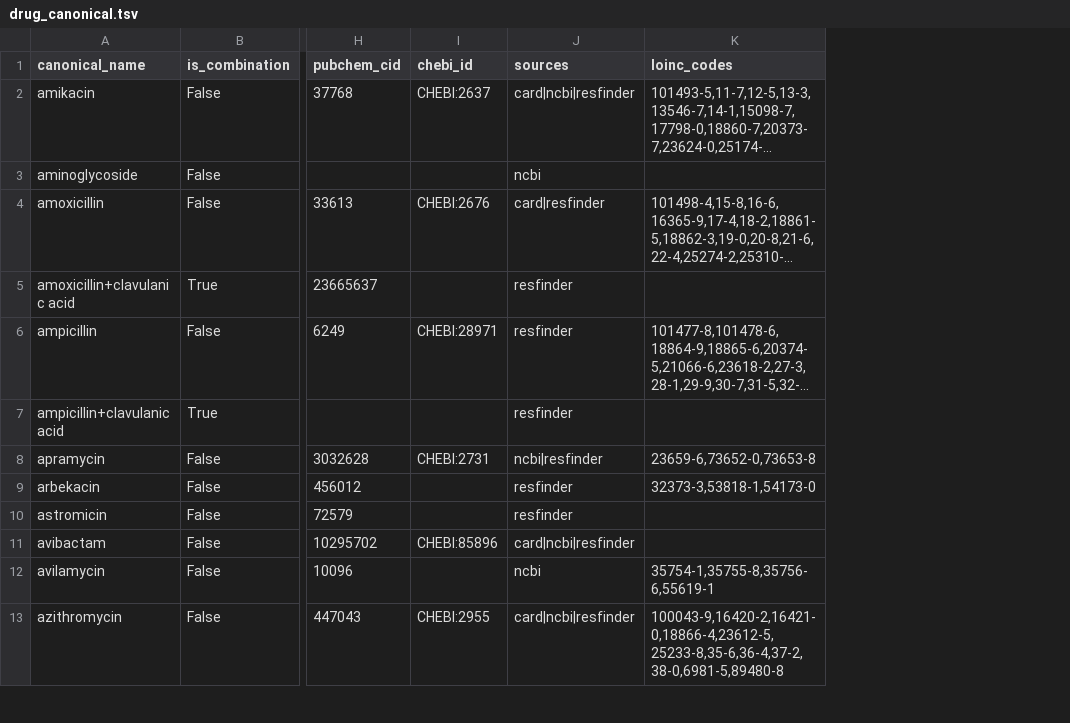
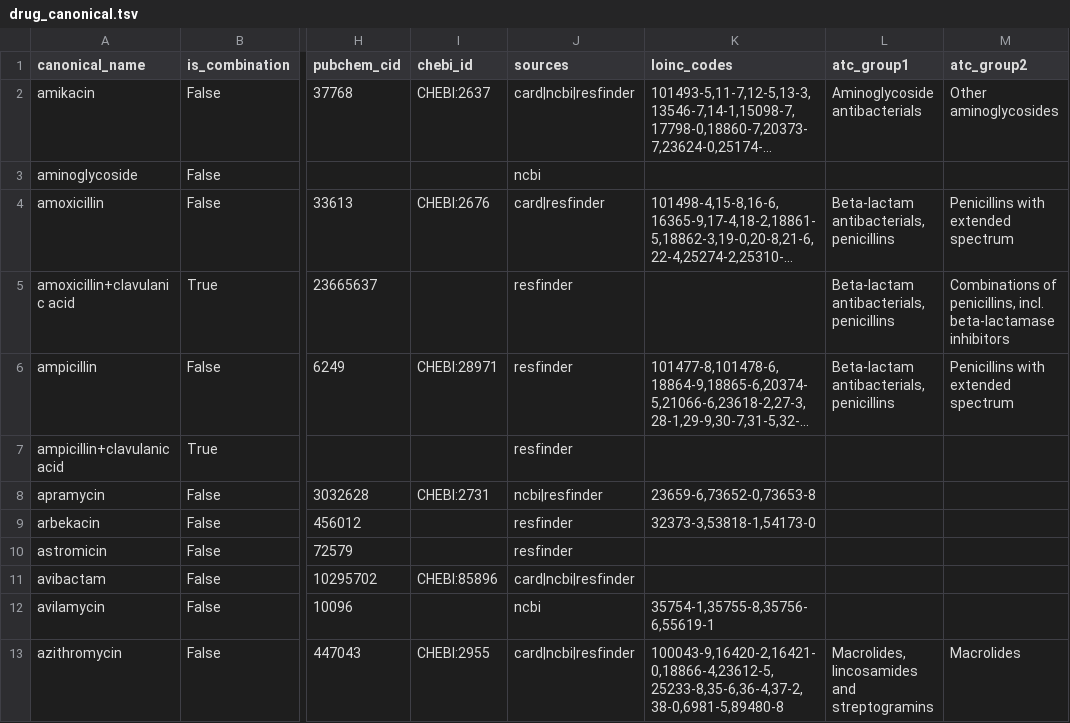
Before and after one commit to petrmau/ROSETTADB, a TSV file: harmonise/drug_canonical.tsv, drawn as a sheet; only a part is shown, gaps mark what is left out; long unchanged cells end in …; the diff names each change by its address in the sheet, - before the commit and + after, or states it on an @@ line.

```diff
--- a/harmonise/drug_canonical.tsv
+++ b/harmonise/drug_canonical.tsv
+column L (atc_group1), rows 2-13: Aminoglycoside antibacterials |  | Beta-lactam antibacterials, penicillins | Beta-lactam antibacterials, penicillins | Beta-lactam antibacterials, penicillins |  |  |  |  |  |  | Macrolides, lincosamides and streptogramins
+column M (atc_group2), rows 2-13: Other aminoglycosides |  | Penicillins with extended spectrum | Combinations of penicillins, incl. beta-lactamase inhibitors | Penicillins with extended spectrum |  |  |  |  |  |  | Macrolides
```
Also changed, not shown: 4 other files.
